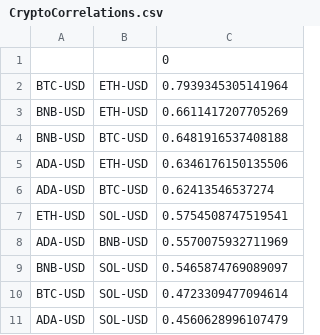
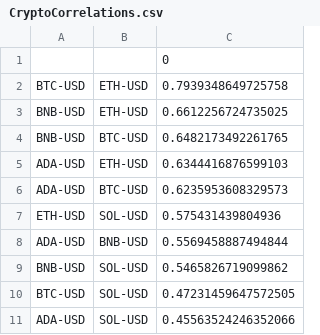
Before and after one commit to Endpoce/StockInfoGetter, a CSV file: Stocks/CorrelationTracker/StockFIles/CryptoCorrelations.csv, drawn as a sheet.

```diff
--- a/Stocks/CorrelationTracker/StockFIles/CryptoCorrelations.csv
+++ b/Stocks/CorrelationTracker/StockFIles/CryptoCorrelations.csv
@@ -1,11 +1,11 @@
 ,,0
-BTC-USD,ETH-USD,0.7939345305141964
-BNB-USD,ETH-USD,0.6611417207705269
-BNB-USD,BTC-USD,0.6481916537408188
-ADA-USD,ETH-USD,0.6346176150135506
-ADA-USD,BTC-USD,0.62413546537274
-ETH-USD,SOL-USD,0.5754508747519541
-ADA-USD,BNB-USD,0.5570075932711969
-BNB-USD,SOL-USD,0.5465874769089097
-BTC-USD,SOL-USD,0.4723309477094614
-ADA-USD,SOL-USD,0.4560628996107479
+BTC-USD,ETH-USD,0.7939348649725758
+BNB-USD,ETH-USD,0.6612256724735025
+BNB-USD,BTC-USD,0.6482173492261765
+ADA-USD,ETH-USD,0.6344416876599103
+ADA-USD,BTC-USD,0.6235953608329573
+ETH-USD,SOL-USD,0.575431439804936
+ADA-USD,BNB-USD,0.5569458887494844
+BNB-USD,SOL-USD,0.5465826719099862
+BTC-USD,SOL-USD,0.47231459647572505
+ADA-USD,SOL-USD,0.45563524246352066
```
Also changed, not shown: Stocks/CorrelationTracker/StockFIles/StockCorrelations.csv, Stocks/DataVis/Files/StockData/FullDataGS.csv, 7 other files.
